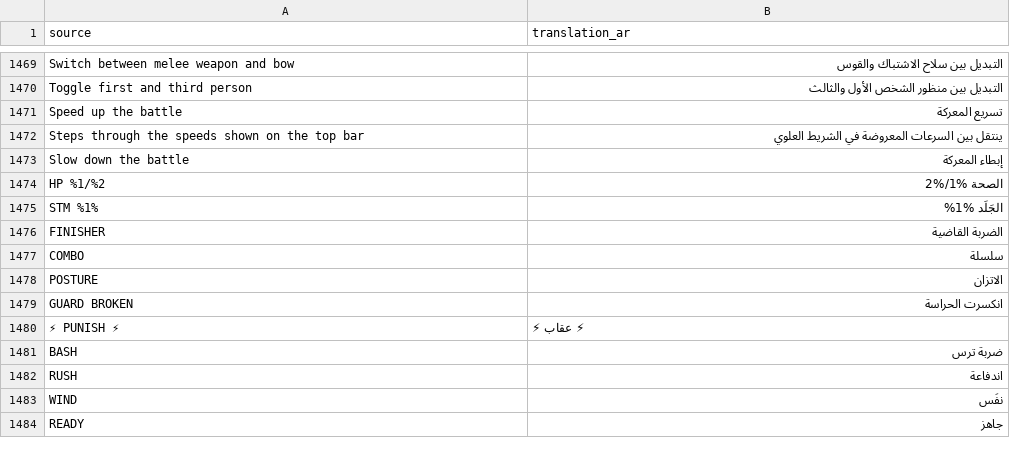
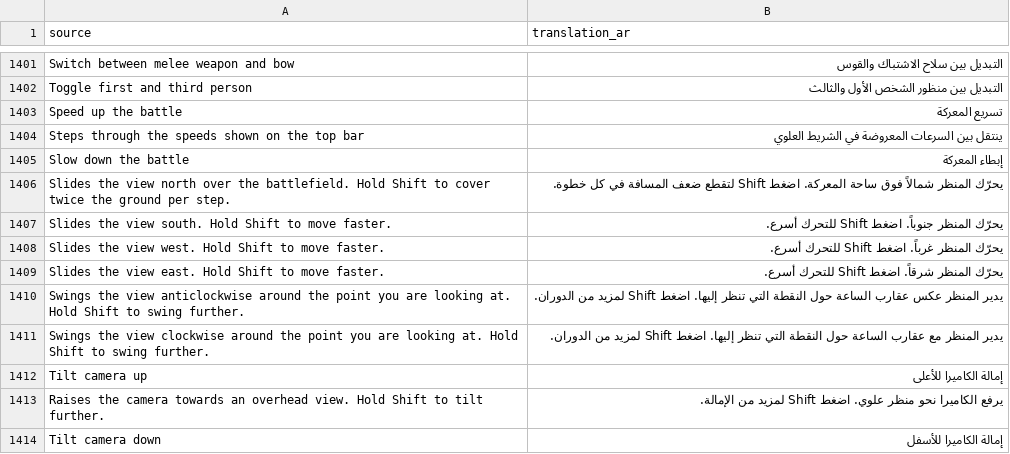
Before and after one commit to djeada/Standard-of-Iron, a CSV file: translations/csv/app_ar.csv, drawn as a sheet; only a part is shown, gaps mark what is left out; the shorter side is filled out with more unchanged rows; the diff covers the shown part only.

Commit message:
feat(camera): make controls discoverable and preserve authored framing (#1269)
Add explicit camera framing data and derive reset views from each map rather than applying one fixed distance. Preserve the authored pitch and yaw, keep a sensible minimum distance for small maps, and cover the framing and tilt direction with focused tests.

Expand the input binding model to support primary and alternate chords, including independent capture, conflict reporting, persistence, defaults, and display in the controls panel. Give the camera direct keyboard actions for zoom, reset, and tilt; move the conflicting attack and stop defaults; and migrate the old yaw/orbit action names without discarding existing user keymaps.

Wire the renamed camera operations through the controller, view model, QML input layers, HUD, guide, tutorial, and accessibility surfaces. Update the README, camera documentation, changelog, translations, module metadata, map coverage, and UI tests so the new controls and map-authored opening view are documented and exercised.

```diff
--- a/translations/csv/app_ar.csv
+++ b/translations/csv/app_ar.csv
@@ -1473 +1405,10 @@
 "Slow down the battle","إبطاء المعركة"
+"Slides the view north over the battlefield. Hold Shift to cover twice the ground per step.","يحرّك المنظر شمالاً فوق ساحة المعركة. اضغط Shift لتقطع ضعف المسافة في كل خطوة."
+"Slides the view south. Hold Shift to move faster.","يحرّك المنظر جنوباً. اضغط Shift للتحرك أسرع."
+"Slides the view west. Hold Shift to move faster.","يحرّك المنظر غرباً. اضغط Shift للتحرك أسرع."
+"Slides the view east. Hold Shift to move faster.","يحرّك المنظر شرقاً. اضغط Shift للتحرك أسرع."
+"Swings the view anticlockwise around the point you are looking at. Hold Shift to swing further.","يدير المنظر عكس عقارب الساعة حول النقطة التي تنظر إليها. اضغط Shift لمزيد من الدوران."
+"Swings the view clockwise around the point you are looking at. Hold Shift to swing further.","يدير المنظر مع عقارب الساعة حول النقطة التي تنظر إليها. اضغط Shift لمزيد من الدوران."
+"Tilt camera up","إمالة الكاميرا للأعلى"
+"Raises the camera towards an overhead view. Hold Shift to tilt further.","يرفع الكاميرا نحو منظر علوي. اضغط Shift لمزيد من الإمالة."
+"Tilt camera down","إمالة الكاميرا للأسفل"
```
Also changed, not shown: 23 added rows, 20 removed rows and 82 moved rows elsewhere in this file, translations/csv/app_de.csv, translations/csv/app_en.csv, 38 other files.
